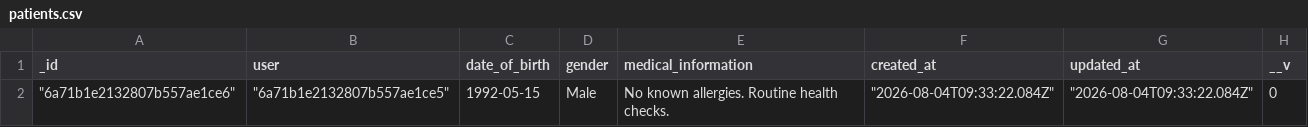
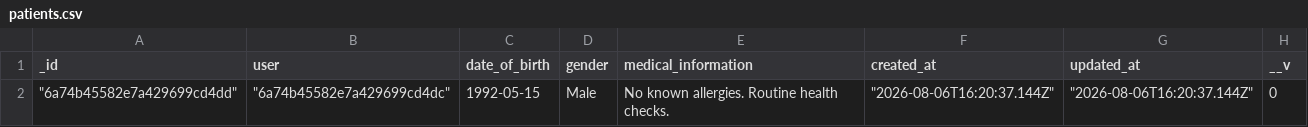
Before and after one commit to Nithiswaran-G/Repository-name-book-a-doctor, a CSV file: database_exports/csv/patients.csv, drawn as a sheet.

```diff
--- a/database_exports/csv/patients.csv
+++ b/database_exports/csv/patients.csv
@@ -1,2 +1,2 @@
 _id,user,date_of_birth,gender,medical_information,created_at,updated_at,__v
-"""6a71b1e2132807b557ae1ce6""","""6a71b1e2132807b557ae1ce5""","1992-05-15","Male","No known allergies. Routine health checks.","""2026-08-04T09:33:22.084Z""","""2026-08-04T09:33:22.084Z""","0"
+"""6a74b45582e7a429699cd4dd""","""6a74b45582e7a429699cd4dc""","1992-05-15","Male","No known allergies. Routine health checks.","""2026-08-06T16:20:37.144Z""","""2026-08-06T16:20:37.144Z""","0"
```
Also changed, not shown: database_exports/csv/doctor_availability.csv, database_exports/csv/doctors.csv, 9 other files.
